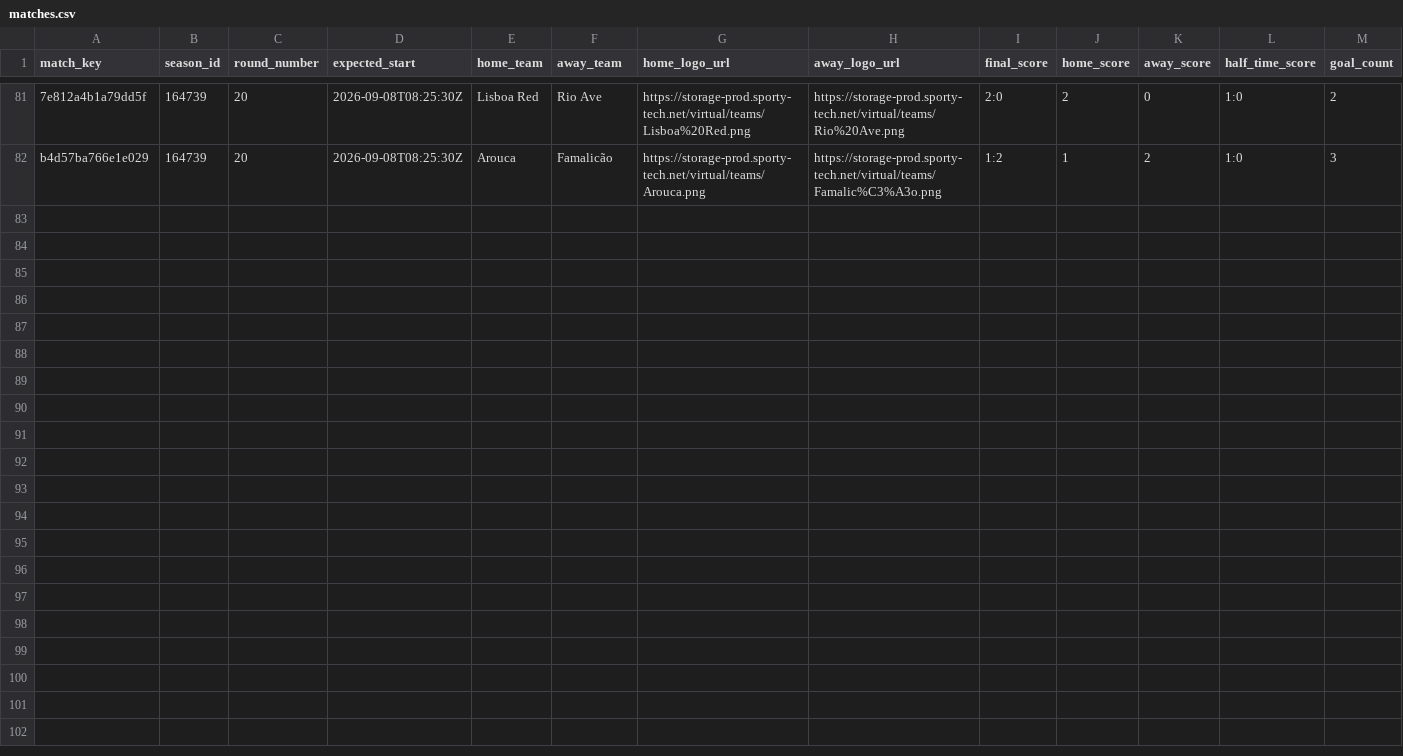
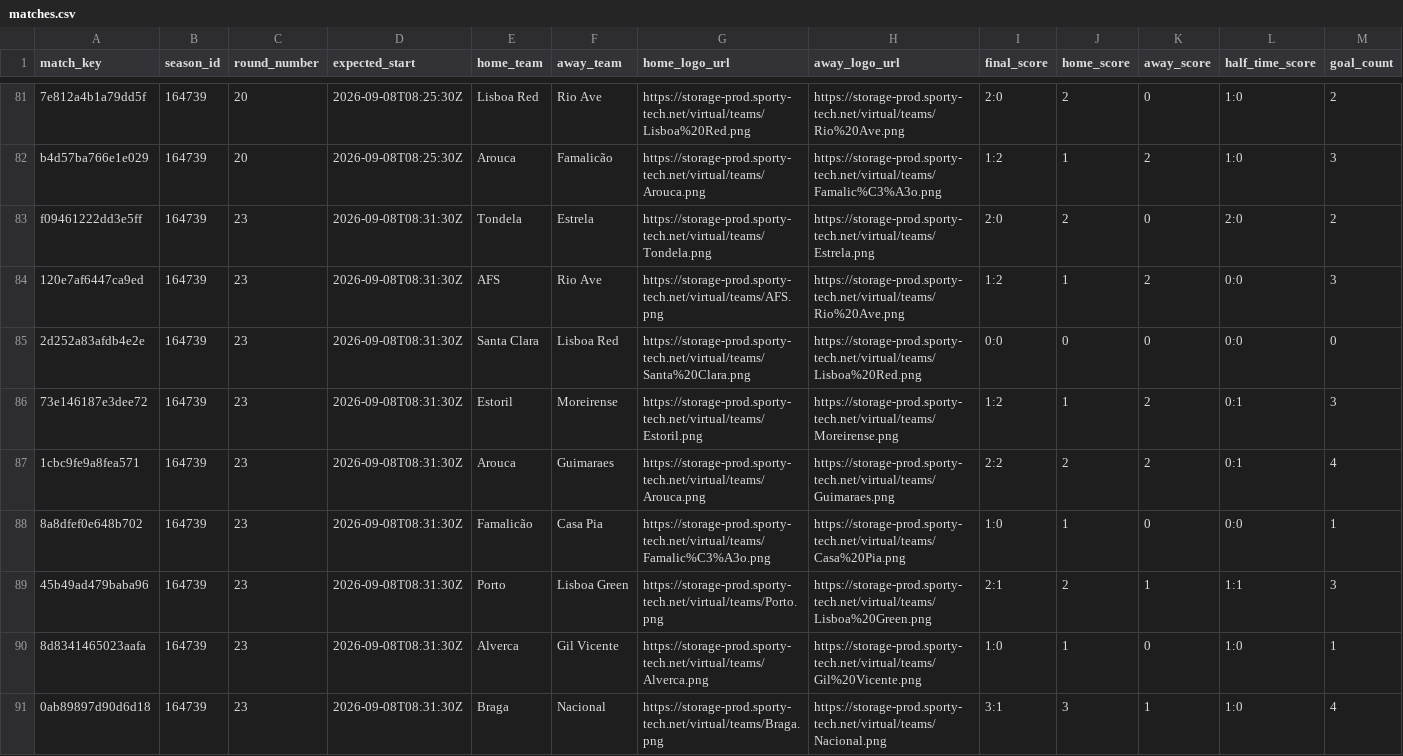
Before and after one commit to michaeldiary77-sys/virtual-leagues-collector, a CSV file: data/8044_portuguese-league/matches.csv, drawn as a sheet; only a part is shown, gaps mark what is left out; rows hold the shown columns only; the diff names each change by its address in the sheet, - before the commit and + after, or states it on an @@ line.

```diff
--- a/data/8044_portuguese-league/matches.csv
+++ b/data/8044_portuguese-league/matches.csv
+row 83: f09461222dd3e5ff | 164739 | 23 | 2026-09-08T08:31:30Z | Tondela | Estrela | https://storage-prod.sporty-tech.net/virtual/teams/Tondela.png | https://storage-prod.sporty-tech.net/virtual/teams/Estrela.png | 2:0 | 2 | 0 | 2:0 | 2
+row 84: 120e7af6447ca9ed | 164739 | 23 | 2026-09-08T08:31:30Z | AFS | Rio Ave | https://storage-prod.sporty-tech.net/virtual/teams/AFS.png | https://storage-prod.sporty-tech.net/virtual/teams/Rio%20Ave.png | 1:2 | 1 | 2 | 0:0 | 3
+row 85: 2d252a83afdb4e2e | 164739 | 23 | 2026-09-08T08:31:30Z | Santa Clara | Lisboa Red | https://storage-prod.sporty-tech.net/virtual/teams/Santa%20Clara.png | https://storage-prod.sporty-tech.net/virtual/teams/Lisboa%20Red.png | 0:0 | 0 | 0 | 0:0 | 0
+row 86: 73e146187e3dee72 | 164739 | 23 | 2026-09-08T08:31:30Z | Estoril | Moreirense | https://storage-prod.sporty-tech.net/virtual/teams/Estoril.png | https://storage-prod.sporty-tech.net/virtual/teams/Moreirense.png | 1:2 | 1 | 2 | 0:1 | 3
+row 87: 1cbc9fe9a8fea571 | 164739 | 23 | 2026-09-08T08:31:30Z | Arouca | Guimaraes | https://storage-prod.sporty-tech.net/virtual/teams/Arouca.png | https://storage-prod.sporty-tech.net/virtual/teams/Guimaraes.png | 2:2 | 2 | 2 | 0:1 | 4
+row 88: 8a8dfef0e648b702 | 164739 | 23 | 2026-09-08T08:31:30Z | Famalicão | Casa Pia | https://storage-prod.sporty-tech.net/virtual/teams/Famalic%C3%A3o.png | https://storage-prod.sporty-tech.net/virtual/teams/Casa%20Pia.png | 1:0 | 1 | 0 | 0:0 | 1
+row 89: 45b49ad479baba96 | 164739 | 23 | 2026-09-08T08:31:30Z | Porto | Lisboa Green | https://storage-prod.sporty-tech.net/virtual/teams/Porto.png | https://storage-prod.sporty-tech.net/virtual/teams/Lisboa%20Green.png | 2:1 | 2 | 1 | 1:1 | 3
+row 90: 8d8341465023aafa | 164739 | 23 | 2026-09-08T08:31:30Z | Alverca | Gil Vicente | https://storage-prod.sporty-tech.net/virtual/teams/Alverca.png | https://storage-prod.sporty-tech.net/virtual/teams/Gil%20Vicente.png | 1:0 | 1 | 0 | 1:0 | 1
+row 91: 0ab89897d90d6d18 | 164739 | 23 | 2026-09-08T08:31:30Z | Braga | Nacional | https://storage-prod.sporty-tech.net/virtual/teams/Braga.png | https://storage-prod.sporty-tech.net/virtual/teams/Nacional.png | 3:1 | 3 | 1 | 1:0 | 4
```
Also changed, not shown: data/8043_german-league/matches.csv, data/8056_champions-league/matches.csv, 34 other files.
